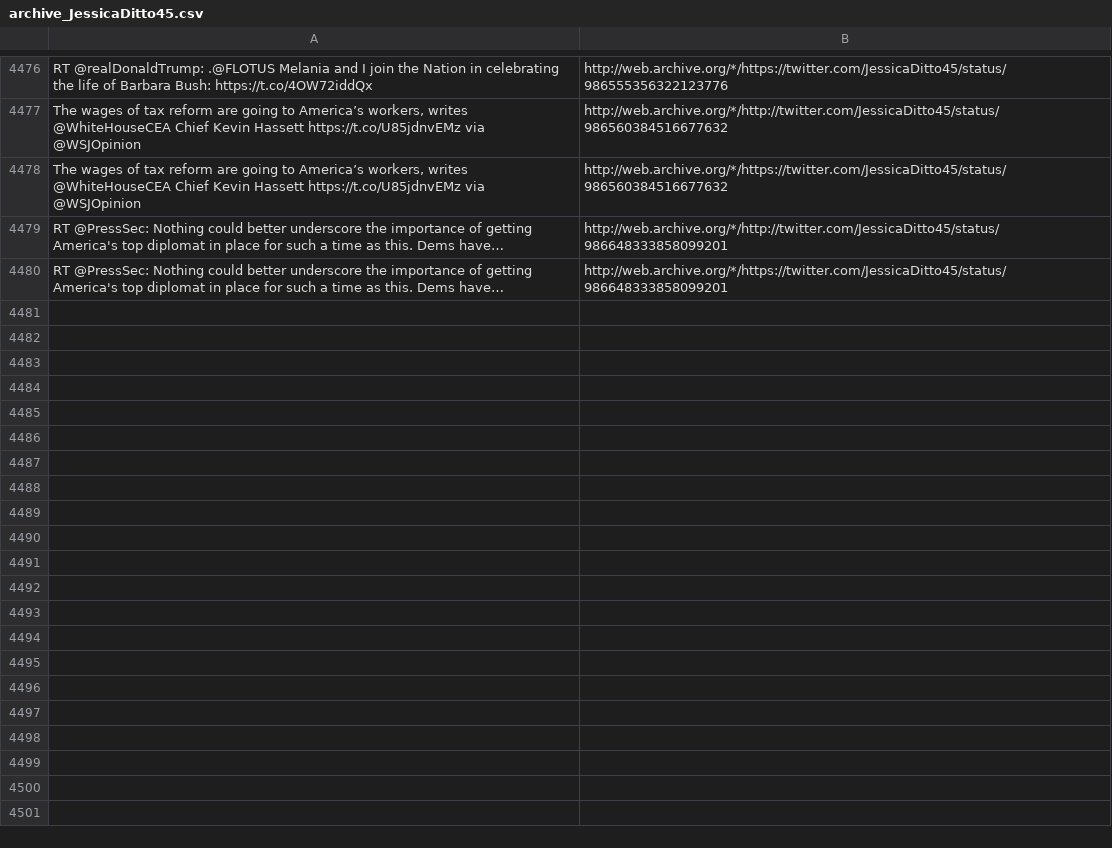
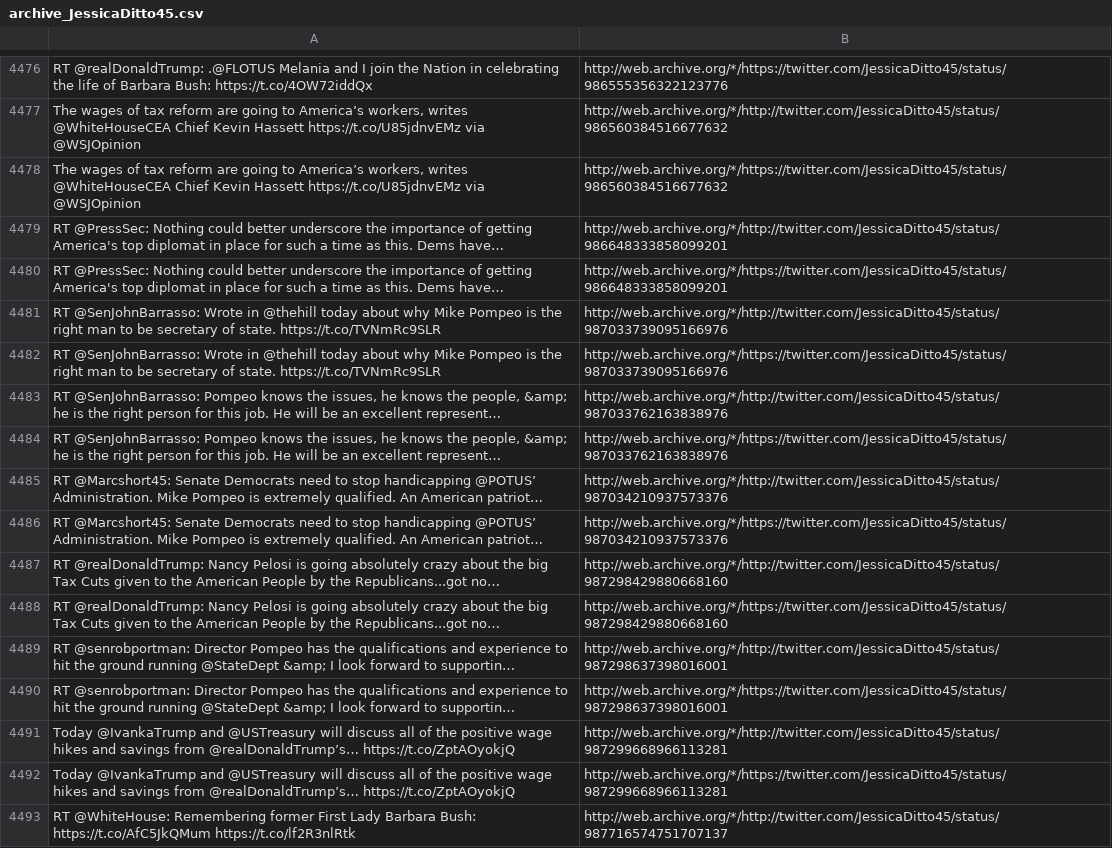
Before and after one commit to patrick-brian-mooney/archive-junta, a CSV file: data/archive_JessicaDitto45.csv, drawn as a sheet; only a part is shown, gaps mark what is left out; the diff covers the shown part only; the diff names each change by its address in the sheet, - before the commit and + after, or states it on an @@ line.

```diff
--- a/data/archive_JessicaDitto45.csv
+++ b/data/archive_JessicaDitto45.csv
+row 4481: RT @SenJohnBarrasso: Wrote in @thehill today about why Mike Pompeo is the right man to be secretary of state. https://t.co/TVNmRc9SLR | http://web.archive.org/*/http://twitter.com/JessicaDitto45/status/987033739095166976
+row 4482: RT @SenJohnBarrasso: Wrote in @thehill today about why Mike Pompeo is the right man to be secretary of state. https://t.co/TVNmRc9SLR | http://web.archive.org/*/https://twitter.com/JessicaDitto45/status/987033739095166976
+row 4483: RT @SenJohnBarrasso: Pompeo knows the issues, he knows the people, &amp; he is the right person for this job. He will be an excellent represent… | http://web.archive.org/*/http://twitter.com/JessicaDitto45/status/987033762163838976
+row 4484: RT @SenJohnBarrasso: Pompeo knows the issues, he knows the people, &amp; he is the right person for this job. He will be an excellent represent… | http://web.archive.org/*/https://twitter.com/JessicaDitto45/status/987033762163838976
+row 4485: RT @Marcshort45: Senate Democrats need to stop handicapping @POTUS’ Administration. Mike Pompeo is extremely qualified. An American patriot… | http://web.archive.org/*/http://twitter.com/JessicaDitto45/status/987034210937573376
+row 4486: RT @Marcshort45: Senate Democrats need to stop handicapping @POTUS’ Administration. Mike Pompeo is extremely qualified. An American patriot… | http://web.archive.org/*/https://twitter.com/JessicaDitto45/status/987034210937573376
+row 4487: RT @realDonaldTrump: Nancy Pelosi is going absolutely crazy about the big Tax Cuts given to the American People by the Republicans...got no… | http://web.archive.org/*/http://twitter.com/JessicaDitto45/status/987298429880668160
+row 4488: RT @realDonaldTrump: Nancy Pelosi is going absolutely crazy about the big Tax Cuts given to the American People by the Republicans...got no… | http://web.archive.org/*/https://twitter.com/JessicaDitto45/status/987298429880668160
+row 4489: RT @senrobportman: Director Pompeo has the qualifications and experience to hit the ground running @StateDept &amp; I look forward to supportin… | http://web.archive.org/*/http://twitter.com/JessicaDitto45/status/987298637398016001
+row 4490: RT @senrobportman: Director Pompeo has the qualifications and experience to hit the ground running @StateDept &amp; I look forward to supportin… | http://web.archive.org/*/https://twitter.com/JessicaDitto45/status/987298637398016001
+row 4491: Today @IvankaTrump and @USTreasury will discuss all of the positive wage hikes and savings from @realDonaldTrump’s… https://t.co/ZptAOyokjQ | http://web.archive.org/*/http://twitter.com/JessicaDitto45/status/987299668966113281
+row 4492: Today @IvankaTrump and @USTreasury will discuss all of the positive wage hikes and savings from @realDonaldTrump’s… https://t.co/ZptAOyokjQ | http://web.archive.org/*/https://twitter.com/JessicaDitto45/status/987299668966113281
+row 4493: RT @WhiteHouse: Remembering former First Lady Barbara Bush: https://t.co/AfC5JkQMum https://t.co/lf2R3nlRtk | http://web.archive.org/*/http://twitter.com/JessicaDitto45/status/987716574751707137
```
Also changed, not shown: 13 added rows elsewhere in this file, data/archive_DepSecHargan.csv, data/archive_FLOTUS.csv, 39 other files.
